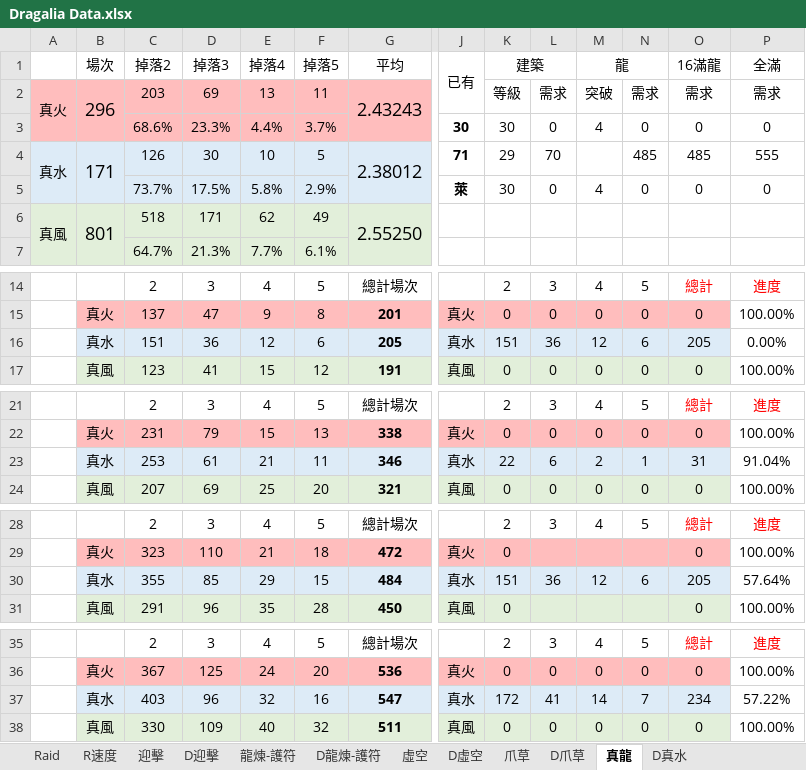
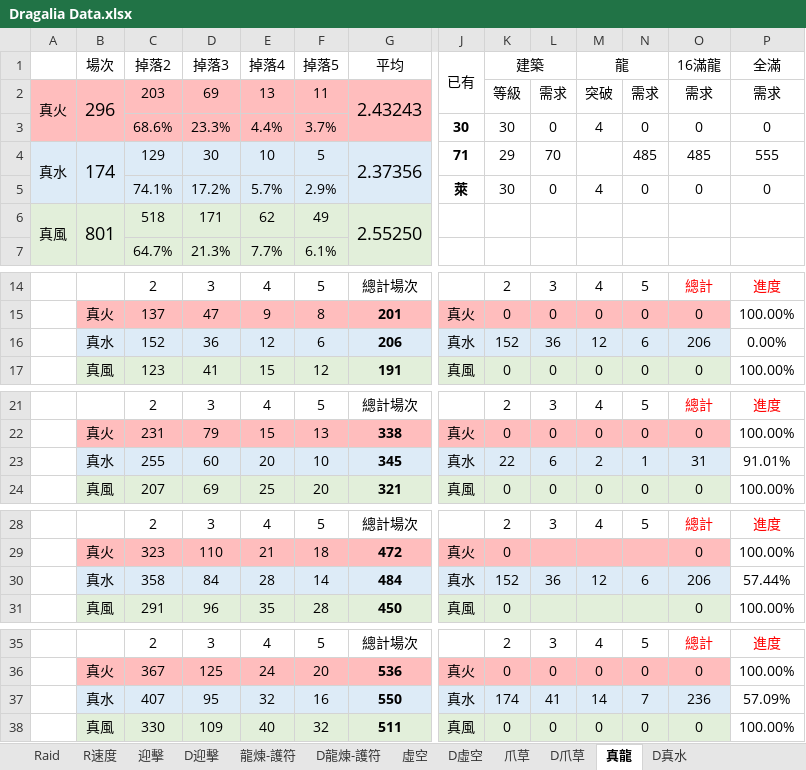
Before and after one commit to RaenonX-DL/dragalia-data-track, an Excel workbook: Dragalia Data.xlsx, sheet 真龍, drawn as a sheet; only a part is shown, gaps mark what is left out; values as stored, in another font and other column widths than the file's, no borders; conditional formats not drawn; removed rows and columns are numbered as before the commit, all else as after; rows hold the shown columns only; the diff names each change by its address in the sheet, - before the commit and + after, or states it on an @@ line.

```diff
--- a/Dragalia Data.xlsx (sheet 真龍)
+++ b/Dragalia Data.xlsx (sheet 真龍)
-B4 (場次): 171
+B4 (場次): 174
-C4 (掉落2): 126
+C4 (掉落2): 129
-G4 (平均): 2.38012
+G4 (平均): 2.37356
-C5 (掉落2): 73.7%
+C5 (掉落2): 74.1%
-D5 (掉落3): 17.5%
+D5 (掉落3): 17.2%
-E5 (掉落4): 5.8%
+E5 (掉落4): 5.7%
-C16 (掉落2): 151
+C16 (掉落2): 152
-G16 (平均): 205
+G16 (平均): 206
-K16 (建築): 151
+K16 (建築): 152
-O16 (16滿龍): 205
+O16 (16滿龍): 206
-C23 (掉落2): 253
+C23 (掉落2): 255
-D23 (掉落3): 61
+D23 (掉落3): 60
-E23 (掉落4): 21
+E23 (掉落4): 20
-F23 (掉落5): 11
+F23 (掉落5): 10
-G23 (平均): 346
+G23 (平均): 345
-P23 (全滿): 91.04%
+P23 (全滿): 91.01%
-row 30:  | 真水 | 355 | 85 | 29 | 15 | 484 | 真水 | 151 | 36 | 12 | 6 | 205 | 57.64%
+row 30:  | 真水 | 358 | 84 | 28 | 14 | 484 | 真水 | 152 | 36 | 12 | 6 | 206 | 57.44%
-C37 (掉落2): 403
+C37 (掉落2): 407
-D37 (掉落3): 96
+D37 (掉落3): 95
-G37 (平均): 547
+G37 (平均): 550
-K37 (建築): 172
+K37 (建築): 174
-O37 (16滿龍): 234
+O37 (16滿龍): 236
-P37 (全滿): 57.22%
+P37 (全滿): 57.09%
```
Also changed, not shown: sheet 迎擊, sheet D迎擊, sheet D真水, formulas that keep their value, hidden cells, charts or pictures.
